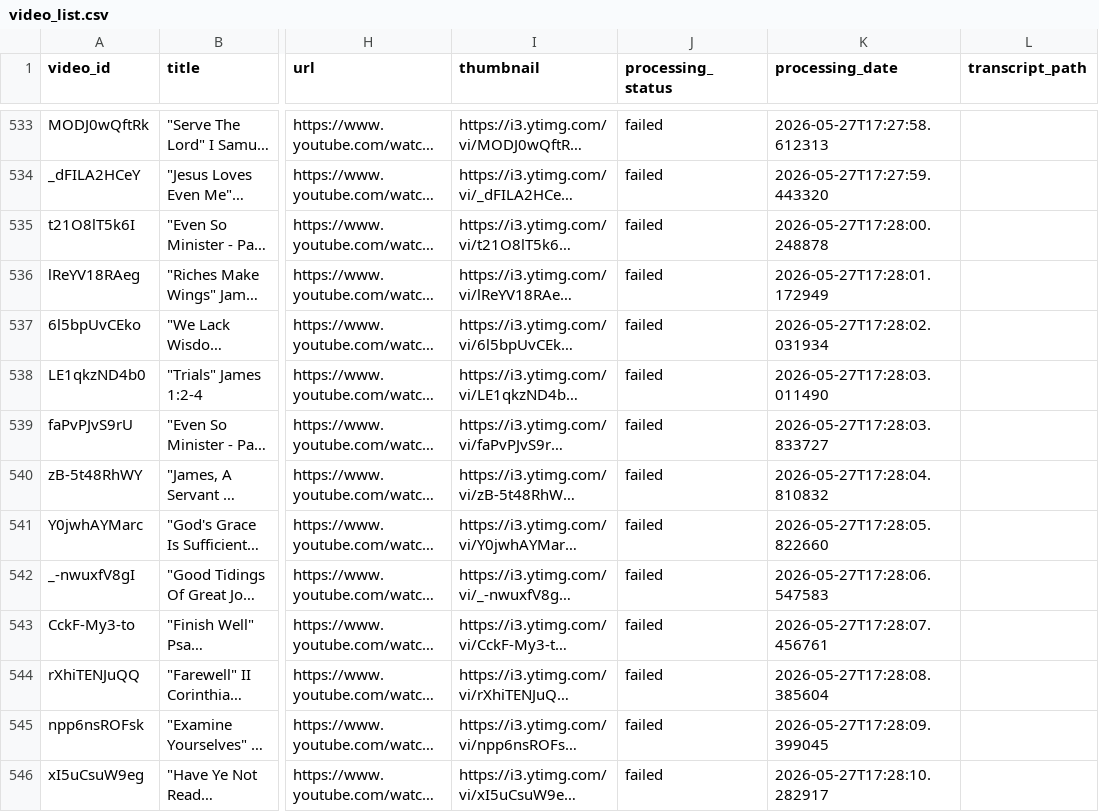
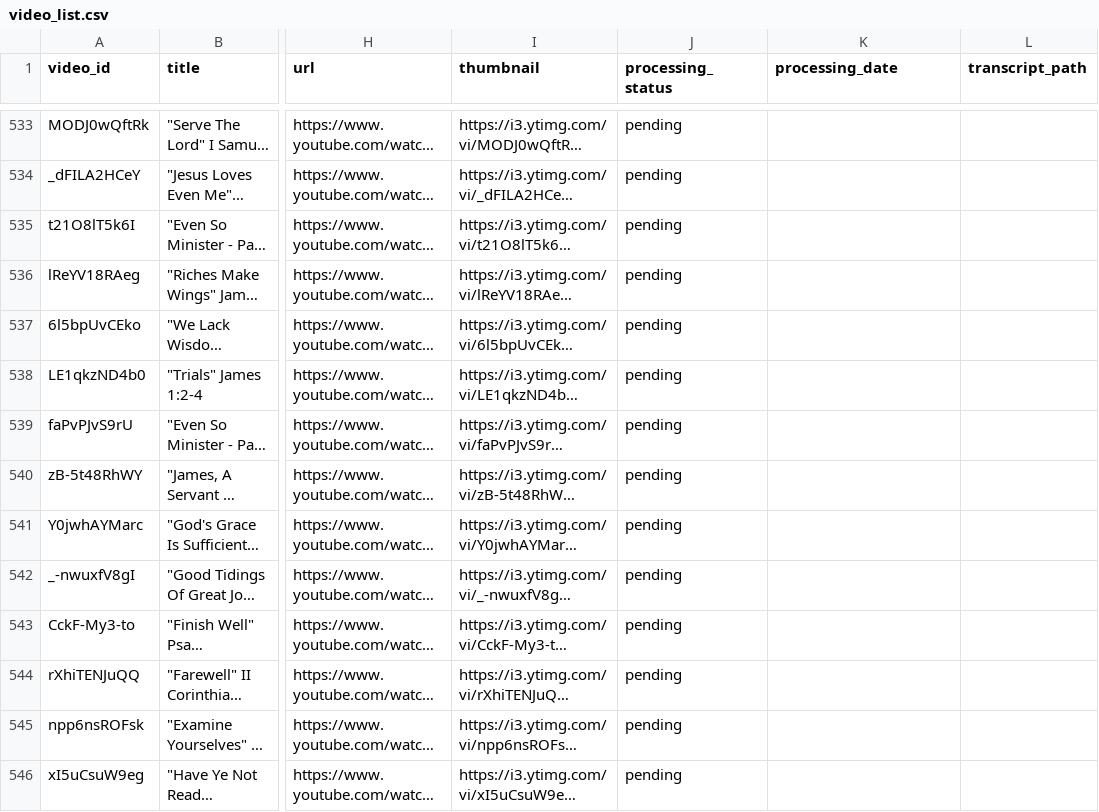
Before and after one commit to fellowship-digital-ministry/sermon-library, a CSV file: transcription/data/video_list.csv, drawn as a sheet; only a part is shown, gaps mark what is left out; long unchanged cells end in …; the diff covers the shown part only; the diff names each change by its address in the sheet, - before the commit and + after, or states it on an @@ line.

```diff
--- a/transcription/data/video_list.csv
+++ b/transcription/data/video_list.csv
-J533:J546 (processing_status): failed
+J533:J546 (processing_status): pending
-K533 (processing_date): 2026-05-27T17:27:58.612313
+K533 (processing_date): (empty)
-K534 (processing_date): 2026-05-27T17:27:59.443320
+K534 (processing_date): (empty)
-K535 (processing_date): 2026-05-27T17:28:00.248878
+K535 (processing_date): (empty)
-K536 (processing_date): 2026-05-27T17:28:01.172949
+K536 (processing_date): (empty)
-K537 (processing_date): 2026-05-27T17:28:02.031934
+K537 (processing_date): (empty)
-K538 (processing_date): 2026-05-27T17:28:03.011490
+K538 (processing_date): (empty)
-K539 (processing_date): 2026-05-27T17:28:03.833727
+K539 (processing_date): (empty)
-K540 (processing_date): 2026-05-27T17:28:04.810832
+K540 (processing_date): (empty)
-K541 (processing_date): 2026-05-27T17:28:05.822660
+K541 (processing_date): (empty)
-K542 (processing_date): 2026-05-27T17:28:06.547583
+K542 (processing_date): (empty)
-K543 (processing_date): 2026-05-27T17:28:07.456761
+K543 (processing_date): (empty)
-K544 (processing_date): 2026-05-27T17:28:08.385604
+K544 (processing_date): (empty)
-K545 (processing_date): 2026-05-27T17:28:09.399045
+K545 (processing_date): (empty)
-K546 (processing_date): 2026-05-27T17:28:10.282917
+K546 (processing_date): (empty)
```
Also changed, not shown: 145 edited cells elsewhere in this file, 14 other files.
